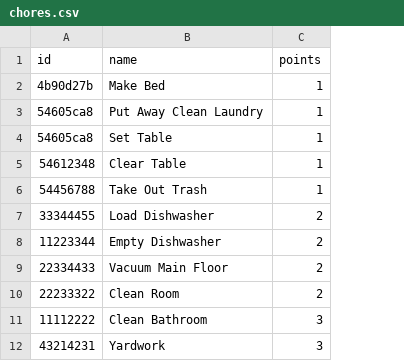
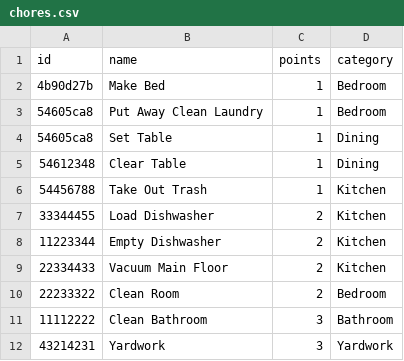
Before and after one commit to ryanbozio/ryanbozio.github.io, a CSV file: docs/data/chores.csv, drawn as a sheet; the diff names each change by its address in the sheet, - before the commit and + after, or states it on an @@ line.

```diff
--- a/docs/data/chores.csv
+++ b/docs/data/chores.csv
+column D (category), rows 2-12: Bedroom | Bedroom | Dining | Dining | Kitchen | Kitchen | Kitchen | Kitchen | Bedroom | Bathroom | Yardwork
```
Also changed, not shown: 15 other files.
